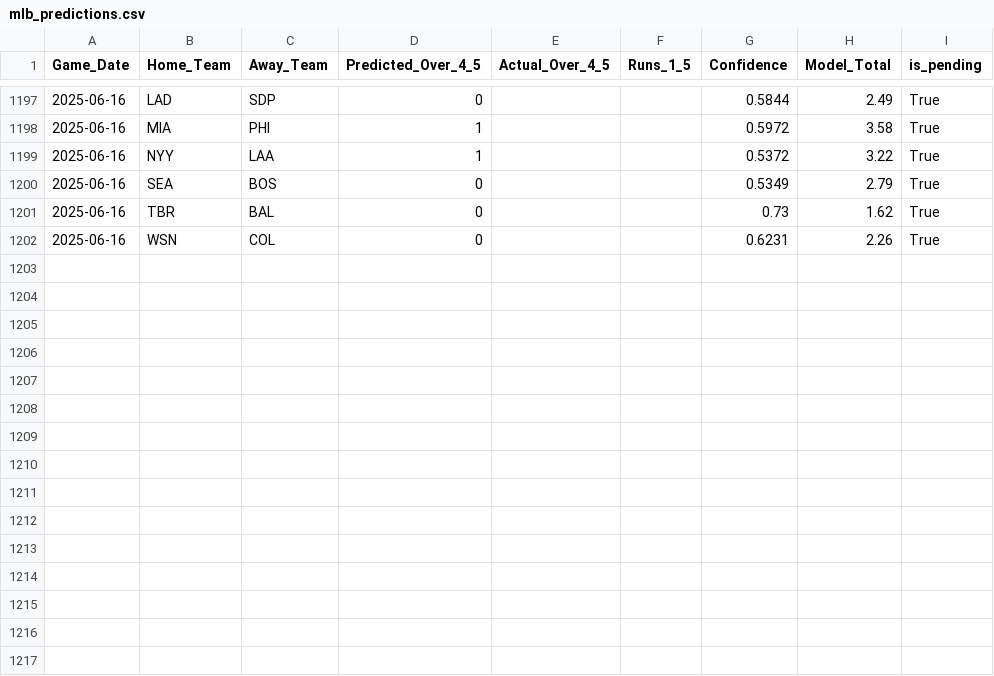
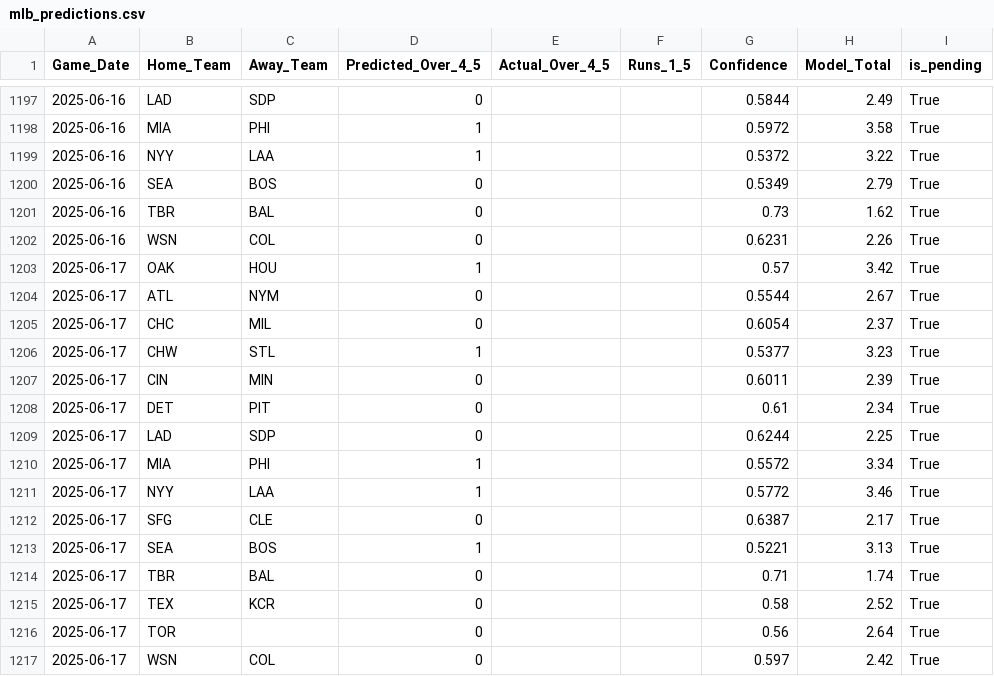
Before and after one commit to radgator13/boosted-innings-1-5, a CSV file: data/mlb_predictions.csv, drawn as a sheet; only a part is shown, gaps mark what is left out.

```diff
--- a/data/mlb_predictions.csv
+++ b/data/mlb_predictions.csv
@@ -1202 +1202,16 @@ Game_Date,Home_Team,Away_Team,Predicted_Over_4_5,Actual_Over_4_5,Runs_1_5,Confid
 2025-06-16,WSN,COL,0,,,0.6231,2.26,True
+2025-06-17,OAK,HOU,1,,,0.57,3.42,True
+2025-06-17,ATL,NYM,0,,,0.5544,2.67,True
+2025-06-17,CHC,MIL,0,,,0.6054,2.37,True
+2025-06-17,CHW,STL,1,,,0.5377,3.23,True
+2025-06-17,CIN,MIN,0,,,0.6011,2.39,True
+2025-06-17,DET,PIT,0,,,0.61,2.34,True
+2025-06-17,LAD,SDP,0,,,0.6244,2.25,True
+2025-06-17,MIA,PHI,1,,,0.5572,3.34,True
+2025-06-17,NYY,LAA,1,,,0.5772,3.46,True
+2025-06-17,SFG,CLE,0,,,0.6387,2.17,True
+2025-06-17,SEA,BOS,1,,,0.5221,3.13,True
+2025-06-17,TBR,BAL,0,,,0.71,1.74,True
+2025-06-17,TEX,KCR,0,,,0.58,2.52,True
+2025-06-17,TOR,,0,,,0.56,2.64,True
+2025-06-17,WSN,COL,0,,,0.597,2.42,True
```
Also changed, not shown: data/mlb_boxscores_full.csv, data/mlb_predictions_merged.csv, 2 other files.
